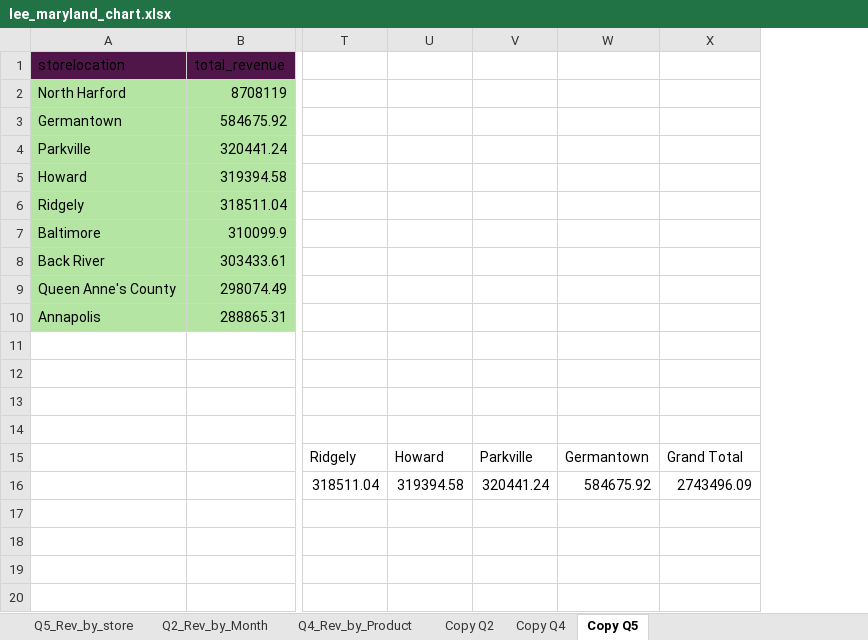
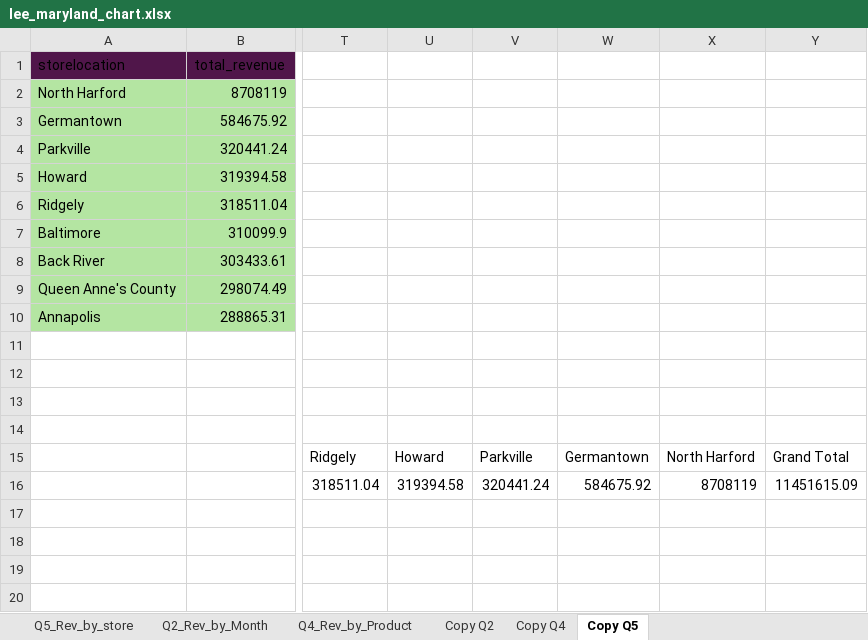
Before and after one commit to iData-lee/Capstone_1, an Excel workbook: lee_maryland_chart.xlsx, sheet Copy Q5, drawn as a sheet; only a part is shown, gaps mark what is left out; values as stored, in another font and other column widths than the file's, no borders; charts and pictures and table styles not drawn; addresses are those after the commit; the diff names each change by its address in the sheet, - before the commit and + after, or states it on an @@ line.

Commit message:
Modified Pivotcharts

```diff
--- a/lee_maryland_chart.xlsx (sheet Copy Q5)
+++ b/lee_maryland_chart.xlsx (sheet Copy Q5)
+column X, rows 15-16: North Harford | 8708119
-Y16: 2743496.09
+Y16: 11451615.09
```
Also changed, not shown: charts or pictures.
